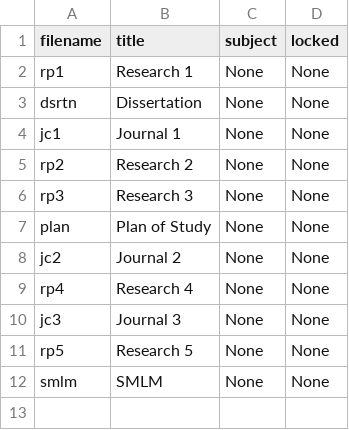
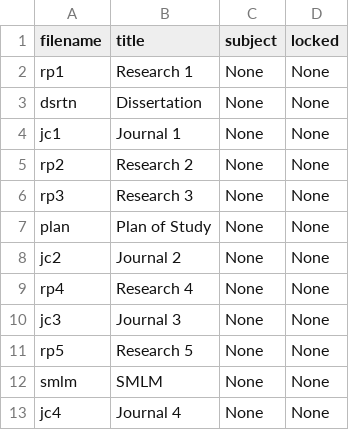
Before and after one commit to cwseitz/cwseitz.github.io-docs, a CSV file: docs/phd/docs.csv, drawn as a sheet.

```diff
--- a/docs/phd/docs.csv
+++ b/docs/phd/docs.csv
@@ -12 +12,2 @@ rp5, Research 5, None, None
 smlm, SMLM, None, None
+jc4, Journal 4, None, None
```
Also changed, not shown: 47 other files.
